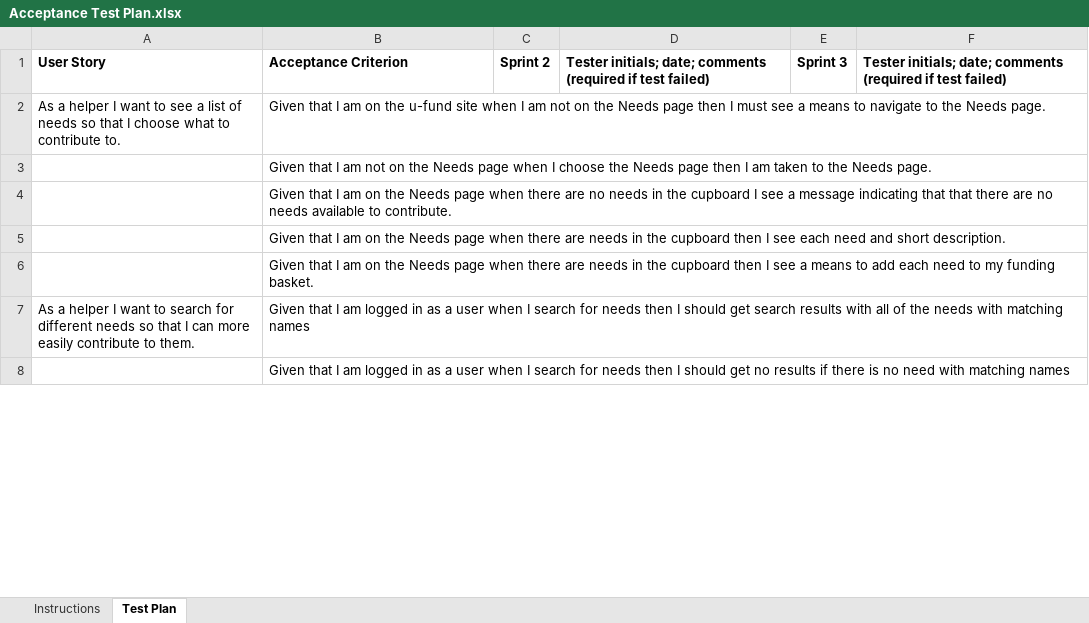
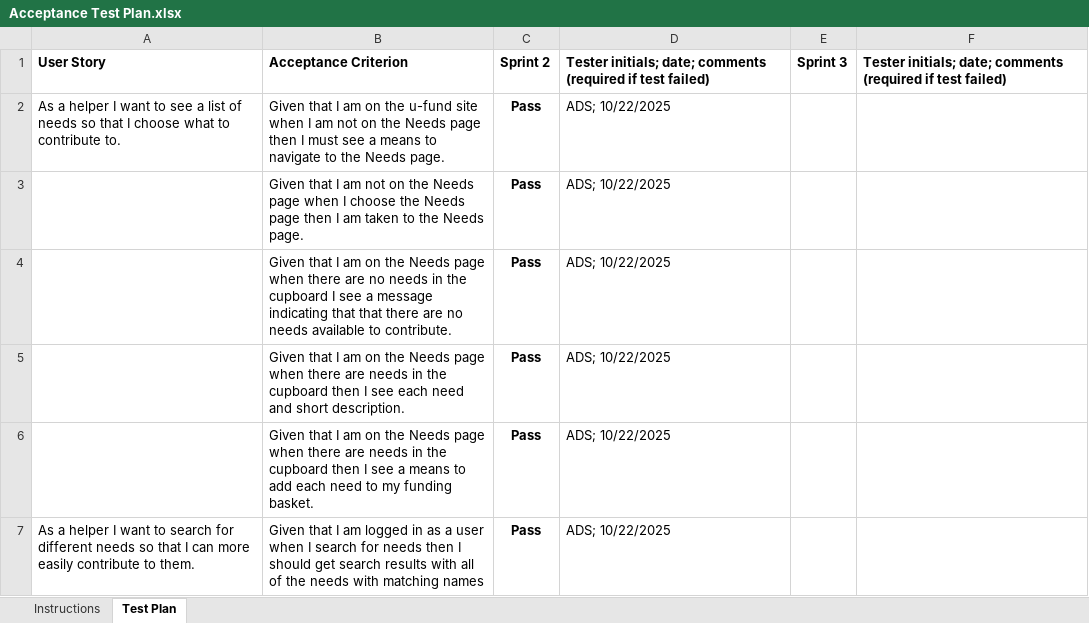
Before and after one commit to dylansward/SWEN261-Famine_Now, an Excel workbook: etc/Acceptance Test Plan.xlsx, sheet Test Plan, drawn as a sheet; only a part is shown; values as stored, in another font and other column widths than the file's, no borders; conditional formats not drawn; removed rows and columns are numbered as before the commit, all else as after; the diff covers the shown part only; the diff names each change by its address in the sheet, - before the commit and + after, or states it on an @@ line.

```diff
--- a/etc/Acceptance Test Plan.xlsx (sheet Test Plan)
+++ b/etc/Acceptance Test Plan.xlsx (sheet Test Plan)
-C2: (empty)
+C2: Pass
-D2: (empty)
+D2: ADS; 10/22/2025
-row 3:  | Given that I am not on the Needs page when I choose the Needs page then I am taken to the Needs page.
-row 4:  | Given that I am on the Needs page when there are no needs in the cupboard I see a message indicating that that there are no needs available to contribute.
-row 5:  | Given that I am on the Needs page when there are needs in the cupboard then I see each need and short description.
-row 6:  | Given that I am on the Needs page when there are needs in the cupboard then I see a means to add each need to my funding basket.
+row 3:  | Given that I am not on the Needs page when I choose the Needs page then I am taken to the Needs page. | Pass | ADS; 10/22/2025
+row 4:  | Given that I am on the Needs page when there are no needs in the cupboard I see a message indicating that that there are no needs available to contribute. | Pass | ADS; 10/22/2025
+row 5:  | Given that I am on the Needs page when there are needs in the cupboard then I see each need and short description. | Pass | ADS; 10/22/2025
+row 6:  | Given that I am on the Needs page when there are needs in the cupboard then I see a means to add each need to my funding basket. | Pass | ADS; 10/22/2025
-C7: (empty)
+C7: Pass
-D7: (empty)
+D7: ADS; 10/22/2025
-row 8:  | Given that I am logged in as a user when I search for needs then I should get no results if there is no need with matching names
```
Also changed, not shown: 1 added row and 18 edited cells elsewhere in this sheet.
